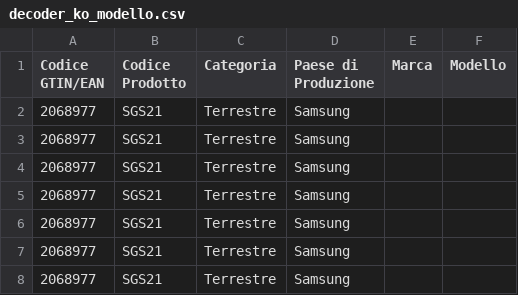
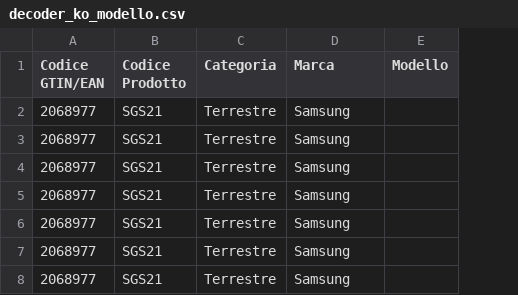
Before and after one commit to pagopa/idpay-asset-register-backend, a CSV file: postman/file/decoder-ko/decoder_ko_modello.csv, drawn as a sheet; the diff names each change by its address in the sheet, - before the commit and + after, or states it on an @@ line.

```diff
--- a/postman/file/decoder-ko/decoder_ko_modello.csv
+++ b/postman/file/decoder-ko/decoder_ko_modello.csv
-column E (Marca), empty
-D1: Paese di Produzione
+D1: Marca
```
Also changed, not shown: postman/file/cookinghobs-ko/cookinghobs_ko_modello.csv.
